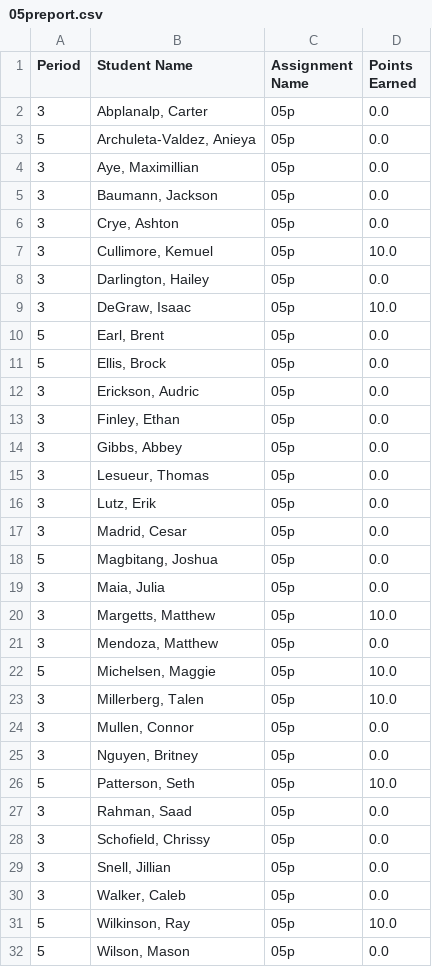
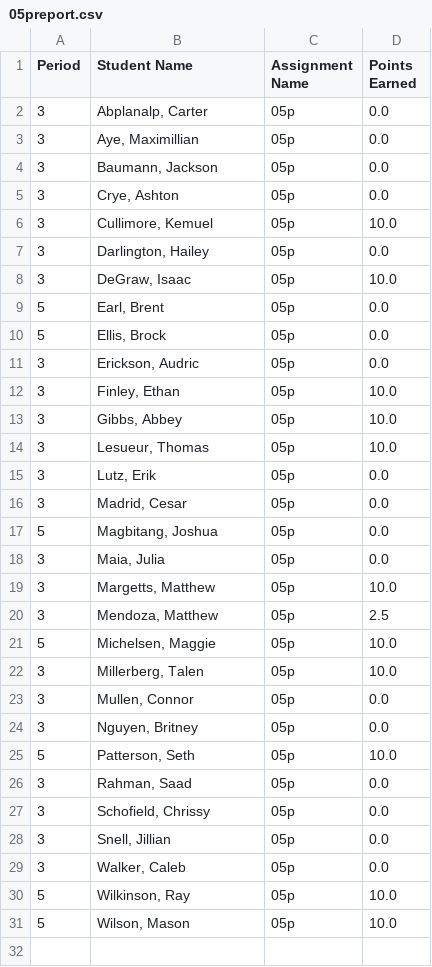
Before and after one commit to mrsimonsen/SimoGrader, a CSV file: 05preport.csv, drawn as a sheet.

```diff
--- a/05preport.csv
+++ b/05preport.csv
@@ -2,3 +2,2 @@ Period,Student Name,Assignment Name,Points Earned
 3,"Abplanalp, Carter",05p,0.0
-5,"Archuleta-Valdez, Anieya",05p,0.0
 3,"Aye, Maximillian",05p,0.0
@@ -12,5 +11,5 @@ Period,Student Name,Assignment Name,Points Earned
 3,"Erickson, Audric",05p,0.0
-3,"Finley, Ethan",05p,0.0
-3,"Gibbs, Abbey ",05p,0.0
-3,"Lesueur, Thomas",05p,0.0
+3,"Finley, Ethan",05p,10.0
+3,"Gibbs, Abbey ",05p,10.0
+3,"Lesueur, Thomas",05p,10.0
 3,"Lutz, Erik",05p,0.0
@@ -20,3 +19,3 @@ Period,Student Name,Assignment Name,Points Earned
 3,"Margetts, Matthew",05p,10.0
-3,"Mendoza, Matthew",05p,0.0
+3,"Mendoza, Matthew",05p,2.5
 5,"Michelsen, Maggie",05p,10.0
@@ -31,2 +30,2 @@ Period,Student Name,Assignment Name,Points Earned
 5,"Wilkinson, Ray",05p,10.0
-5,"Wilson, Mason",05p,0.0
+5,"Wilson, Mason",05p,10.0
```
Also changed, not shown: 01preport.csv, 02preport.csv, 3 other files.
